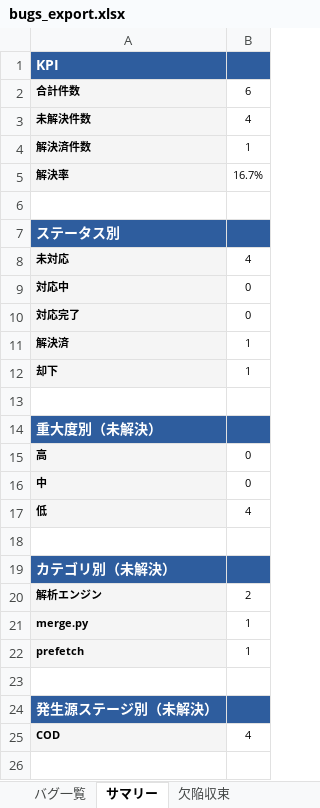
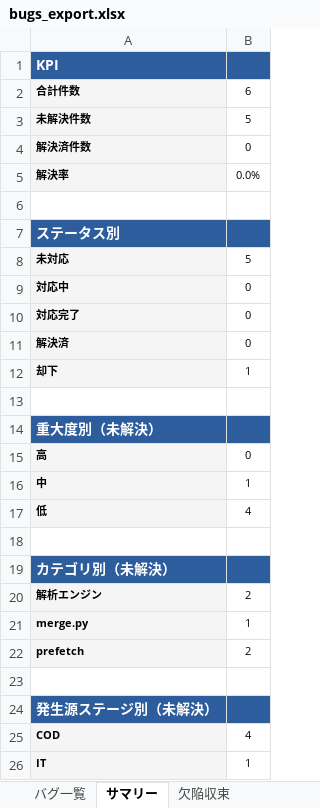
Before and after one commit to JJ1XGO/findsummits, an Excel workbook: .claude/mgmt/bug-system/reports/bugs_export.xlsx, sheet サマリー, drawn as a sheet; values as stored, in another font and other column widths than the file's, no borders; the diff names each change by its address in the sheet, - before the commit and + after, or states it on an @@ line.

```diff
--- a/.claude/mgmt/bug-system/reports/bugs_export.xlsx (sheet サマリー)
+++ b/.claude/mgmt/bug-system/reports/bugs_export.xlsx (sheet サマリー)
-B3: 4
+B3: 5
-B4: 1
+B4: 0
-B5: 16.7%
+B5: 0.0%
-B8: 4
+B8: 5
-B11: 1
+B11: 0
-B16: 0
+B16: 1
-B22: 1
+B22: 2
+row 26: IT | 1
```
Also changed, not shown: sheet バグ一覧, sheet 欠陥収束, charts or pictures, 2 other files.
